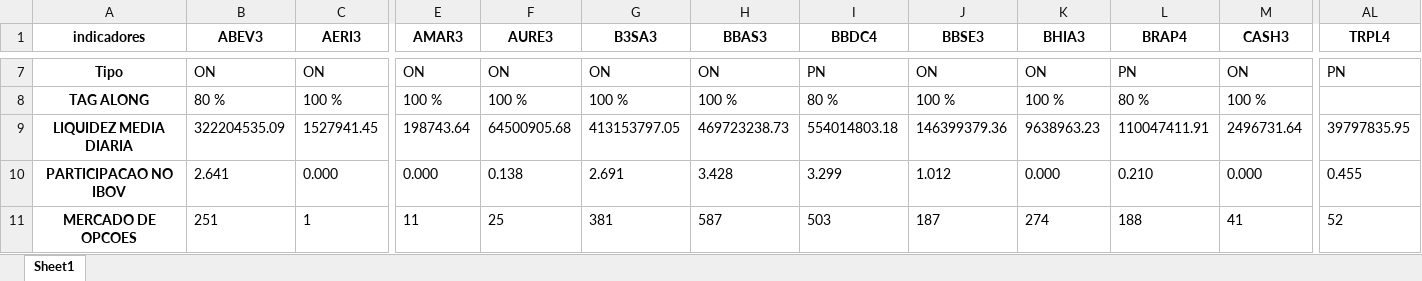
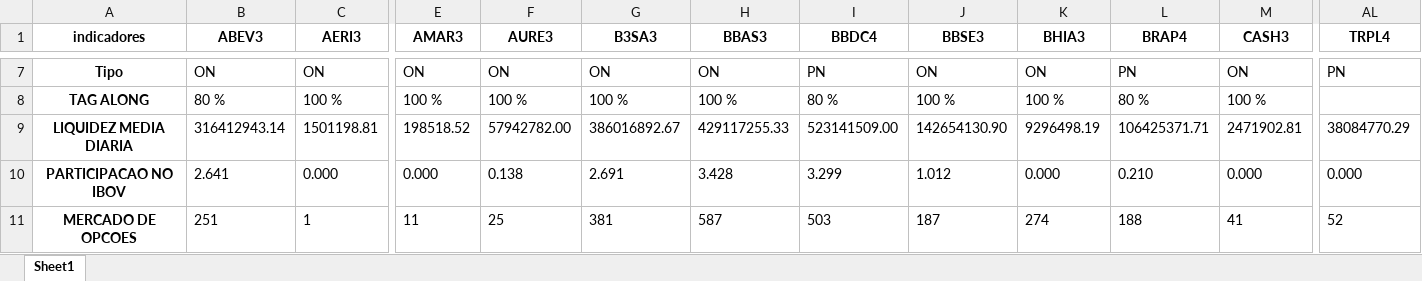
Before and after one commit to puzzoviodev/laboratorio, an Excel workbook: stocks_data.xlsx, sheet Sheet1, drawn as a sheet; only a part is shown, gaps mark what is left out; values as stored, in another font and other column widths than the file's, no borders; the diff covers the shown part only; the diff names each change by its address in the sheet, - before the commit and + after, or states it on an @@ line.

```diff
--- a/stocks_data.xlsx (sheet Sheet1)
+++ b/stocks_data.xlsx (sheet Sheet1)
-B9 (ABEV3): 322204535.09
+B9 (ABEV3): 316412943.14
-C9 (AERI3): 1527941.45
+C9 (AERI3): 1501198.81
-E9 (AMAR3): 198743.64
+E9 (AMAR3): 198518.52
-F9 (AURE3): 64500905.68
+F9 (AURE3): 57942782.00
-G9 (B3SA3): 413153797.05
+G9 (B3SA3): 386016892.67
-H9 (BBAS3): 469723238.73
+H9 (BBAS3): 429117255.33
-I9 (BBDC4): 554014803.18
+I9 (BBDC4): 523141509.00
-J9 (BBSE3): 146399379.36
+J9 (BBSE3): 142654130.90
-K9 (BHIA3): 9638963.23
+K9 (BHIA3): 9296498.19
-L9 (BRAP4): 110047411.91
+L9 (BRAP4): 106425371.71
-M9 (CASH3): 2496731.64
+M9 (CASH3): 2471902.81
-AL9 (TRPL4): 39797835.95
+AL9 (TRPL4): 38084770.29
-AL10 (TRPL4): 0.455
+AL10 (TRPL4): 0.000
```
Also changed, not shown: 624 edited cells elsewhere in this sheet, 3 other files.
